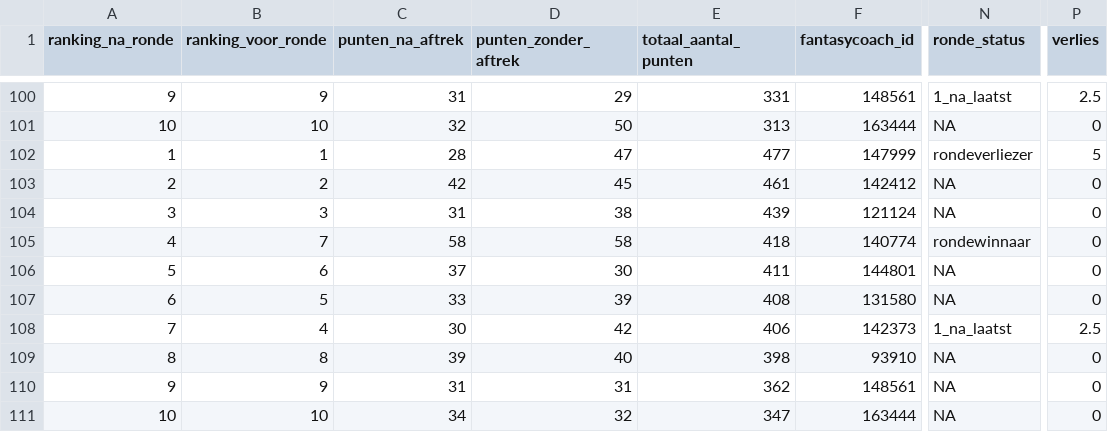
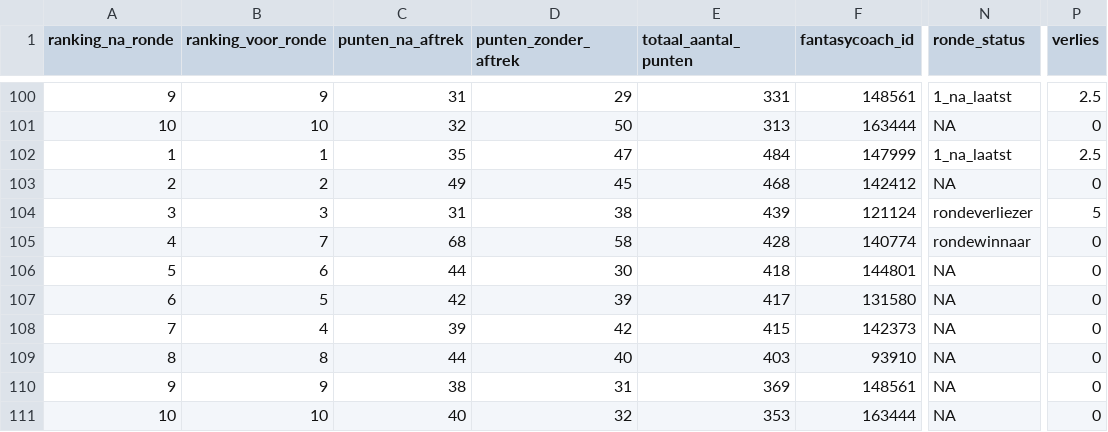
Before and after one commit to rubensan19/cvhj-scraper, a CSV file: data/alle_rondes.csv, drawn as a sheet; only a part is shown, gaps mark what is left out; the diff names each change by its address in the sheet, - before the commit and + after, or states it on an @@ line.

```diff
--- a/data/alle_rondes.csv
+++ b/data/alle_rondes.csv
-C102 (punten_na_aftrek): 28
+C102 (punten_na_aftrek): 35
-E102 (totaal_aantal_punten): 477
+E102 (totaal_aantal_punten): 484
-N102 (ronde_status): rondeverliezer
+N102 (ronde_status): 1_na_laatst
-P102 (verlies): 5
+P102 (verlies): 2.5
-C103 (punten_na_aftrek): 42
+C103 (punten_na_aftrek): 49
-E103 (totaal_aantal_punten): 461
+E103 (totaal_aantal_punten): 468
-N104 (ronde_status): NA
+N104 (ronde_status): rondeverliezer
-P104 (verlies): 0
+P104 (verlies): 5
-C105 (punten_na_aftrek): 58
+C105 (punten_na_aftrek): 68
-E105 (totaal_aantal_punten): 418
+E105 (totaal_aantal_punten): 428
-C106 (punten_na_aftrek): 37
+C106 (punten_na_aftrek): 44
-E106 (totaal_aantal_punten): 411
+E106 (totaal_aantal_punten): 418
-C107 (punten_na_aftrek): 33
+C107 (punten_na_aftrek): 42
-E107 (totaal_aantal_punten): 408
+E107 (totaal_aantal_punten): 417
-C108 (punten_na_aftrek): 30
+C108 (punten_na_aftrek): 39
-E108 (totaal_aantal_punten): 406
+E108 (totaal_aantal_punten): 415
-N108 (ronde_status): 1_na_laatst
+N108 (ronde_status): NA
-P108 (verlies): 2.5
+P108 (verlies): 0
-C109 (punten_na_aftrek): 39
+C109 (punten_na_aftrek): 44
-E109 (totaal_aantal_punten): 398
+E109 (totaal_aantal_punten): 403
-C110 (punten_na_aftrek): 31
+C110 (punten_na_aftrek): 38
-E110 (totaal_aantal_punten): 362
+E110 (totaal_aantal_punten): 369
-C111 (punten_na_aftrek): 34
+C111 (punten_na_aftrek): 40
-E111 (totaal_aantal_punten): 347
+E111 (totaal_aantal_punten): 353
```
